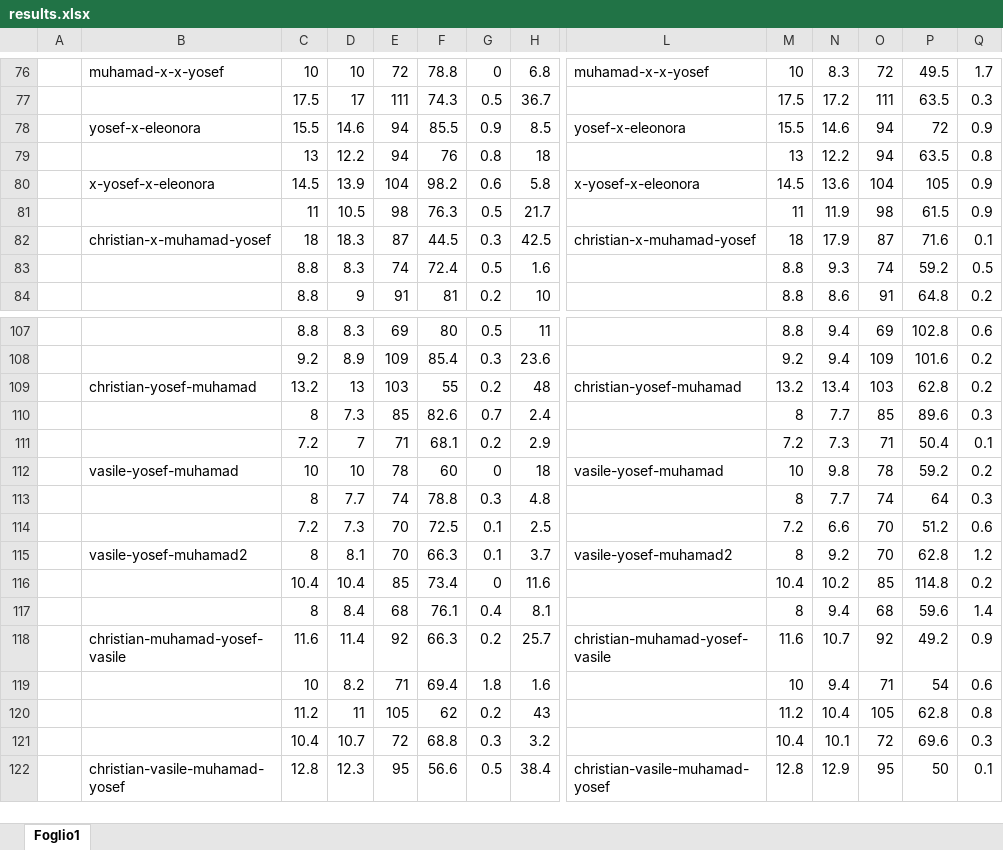
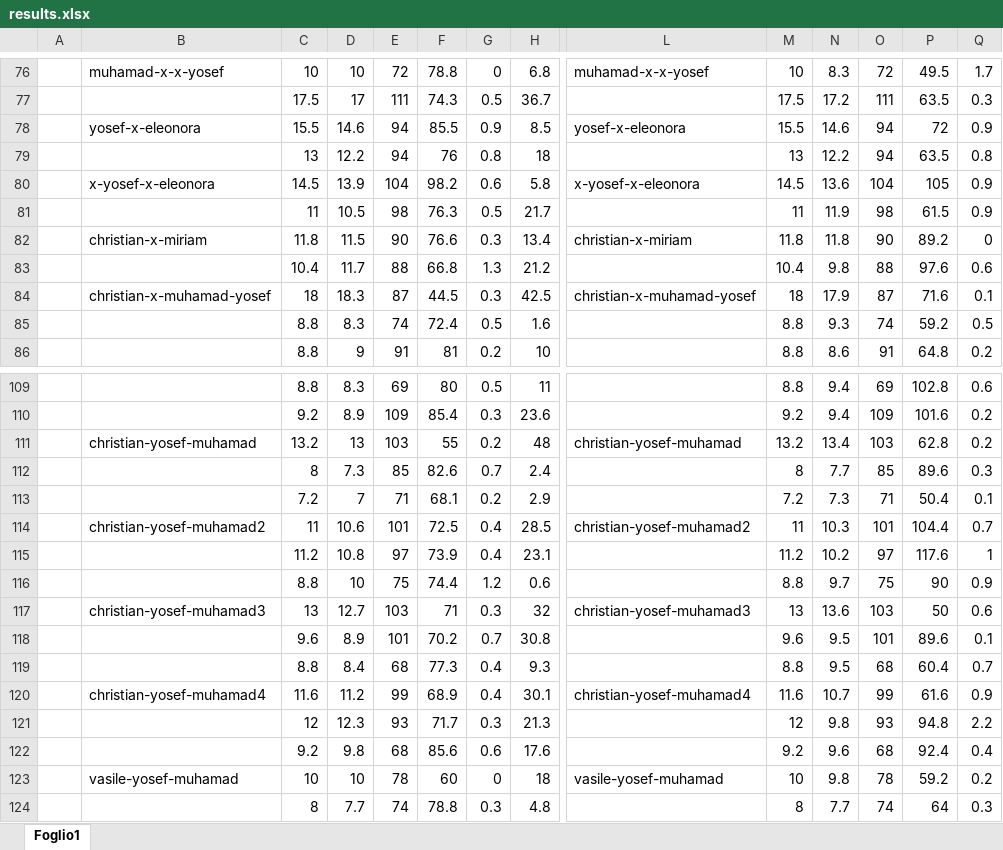
Before and after one commit to FarinaChristian/review, an Excel workbook: results.xlsx, sheet Foglio1, drawn as a sheet; only a part is shown, gaps mark what is left out; the shorter side is filled out with more unchanged rows; values as stored, in another font and other column widths than the file's, no borders; rows hold the shown columns only; the diff covers the shown part only; the diff names each change by its address in the sheet, - before the commit and + after, or states it on an @@ line.

```diff
--- a/results.xlsx (sheet Foglio1)
+++ b/results.xlsx (sheet Foglio1)
+row 82:  | christian-x-miriam | 11.8 | 11.5 | 90 | 76.6 | 0.3 | 13.4 | christian-x-miriam | 11.8 | 11.8 | 90 | 89.2 | 0
+row 83:  |  | 10.4 | 11.7 | 88 | 66.8 | 1.3 | 21.2 |  | 10.4 | 9.8 | 88 | 97.6 | 0.6
+row 114:  | christian-yosef-muhamad2 | 11 | 10.6 | 101 | 72.5 | 0.4 | 28.5 | christian-yosef-muhamad2 | 11 | 10.3 | 101 | 104.4 | 0.7
+row 115:  |  | 11.2 | 10.8 | 97 | 73.9 | 0.4 | 23.1 |  | 11.2 | 10.2 | 97 | 117.6 | 1
+row 116:  |  | 8.8 | 10 | 75 | 74.4 | 1.2 | 0.6 |  | 8.8 | 9.7 | 75 | 90 | 0.9
+row 117:  | christian-yosef-muhamad3 | 13 | 12.7 | 103 | 71 | 0.3 | 32 | christian-yosef-muhamad3 | 13 | 13.6 | 103 | 50 | 0.6
+row 118:  |  | 9.6 | 8.9 | 101 | 70.2 | 0.7 | 30.8 |  | 9.6 | 9.5 | 101 | 89.6 | 0.1
+row 119:  |  | 8.8 | 8.4 | 68 | 77.3 | 0.4 | 9.3 |  | 8.8 | 9.5 | 68 | 60.4 | 0.7
+row 120:  | christian-yosef-muhamad4 | 11.6 | 11.2 | 99 | 68.9 | 0.4 | 30.1 | christian-yosef-muhamad4 | 11.6 | 10.7 | 99 | 61.6 | 0.9
+row 121:  |  | 12 | 12.3 | 93 | 71.7 | 0.3 | 21.3 |  | 12 | 9.8 | 93 | 94.8 | 2.2
+row 122:  |  | 9.2 | 9.8 | 68 | 85.6 | 0.6 | 17.6 |  | 9.2 | 9.6 | 68 | 92.4 | 0.4
```
Also changed, not shown: 45 added rows and 1 removed row elsewhere in this sheet, formulas that keep their value.
